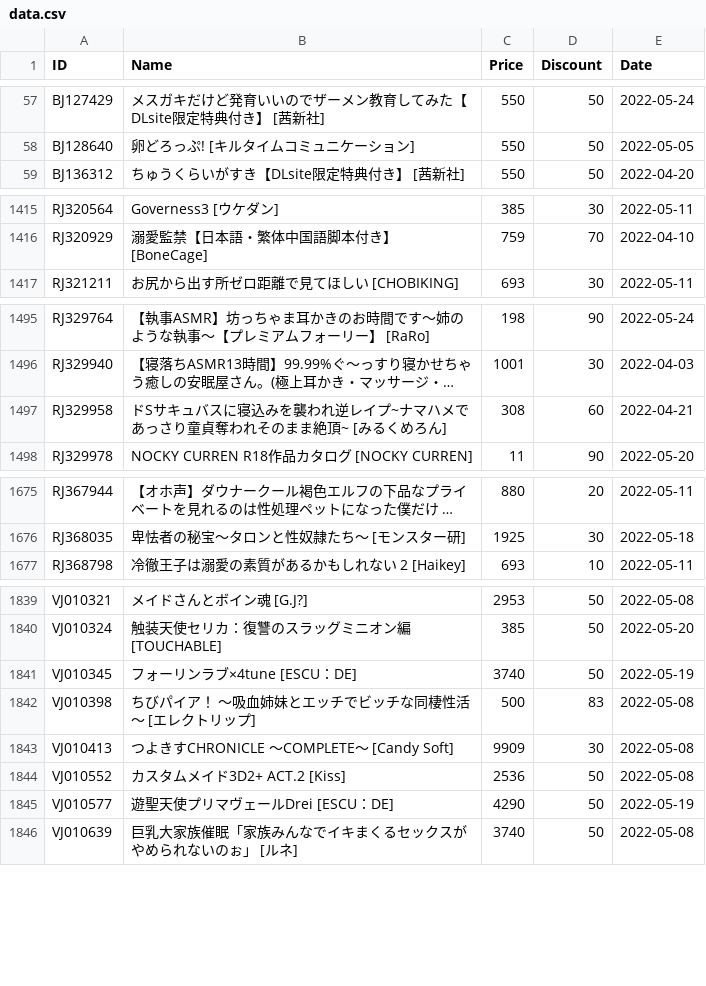
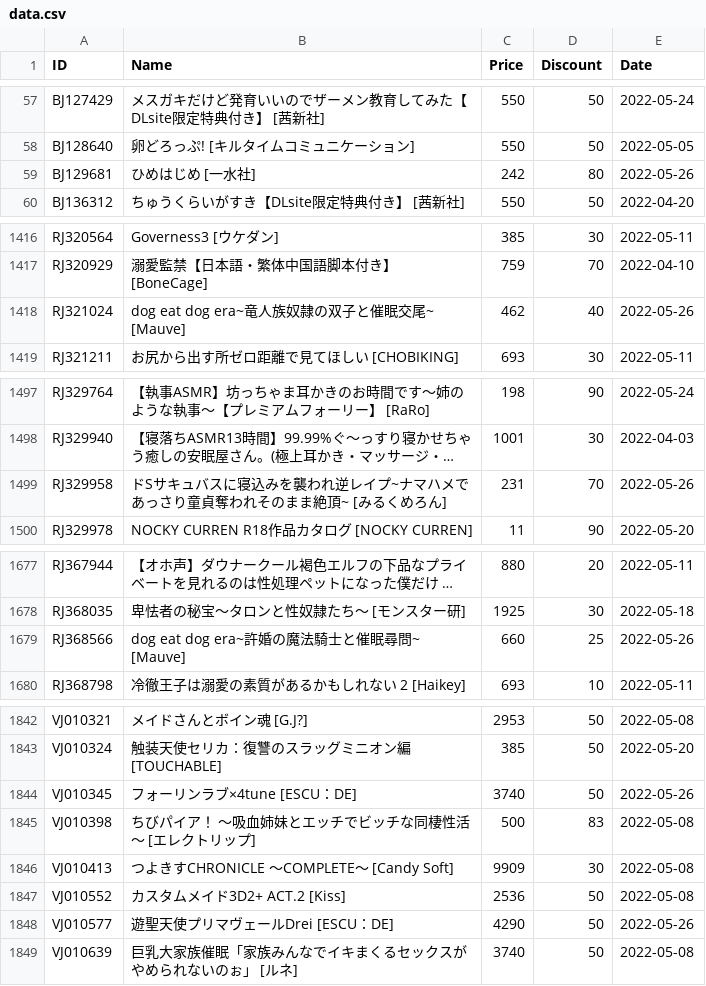
Before and after one commit to imba-tjd/DLWatcher, a CSV file: data.csv, drawn as a sheet; only a part is shown, gaps mark what is left out; long unchanged cells end in …; addresses are those after the commit; the diff covers the shown part only; the diff names each change by its address in the sheet, - before the commit and + after, or states it on an @@ line.

```diff
--- a/data.csv
+++ b/data.csv
+row 59: BJ129681 | ひめはじめ [一水社] | 242 | 80 | 2022-05-26
+row 1418: RJ321024 | dog eat dog era~竜人族奴隷の双子と催眠交尾~ [Mauve] | 462 | 40 | 2022-05-26
-C1499 (Price): 308
+C1499 (Price): 231
-D1499 (Discount): 60
+D1499 (Discount): 70
-E1499 (Date): 2022-04-21
+E1499 (Date): 2022-05-26
+row 1679: RJ368566 | dog eat dog era~許婚の魔法騎士と催眠尋問~ [Mauve] | 660 | 25 | 2022-05-26
-E1844 (Date): 2022-05-19
+E1844 (Date): 2022-05-26
-E1848 (Date): 2022-05-19
+E1848 (Date): 2022-05-26
```
Also changed, not shown: 9 edited cells elsewhere in this file, 1 other file.
